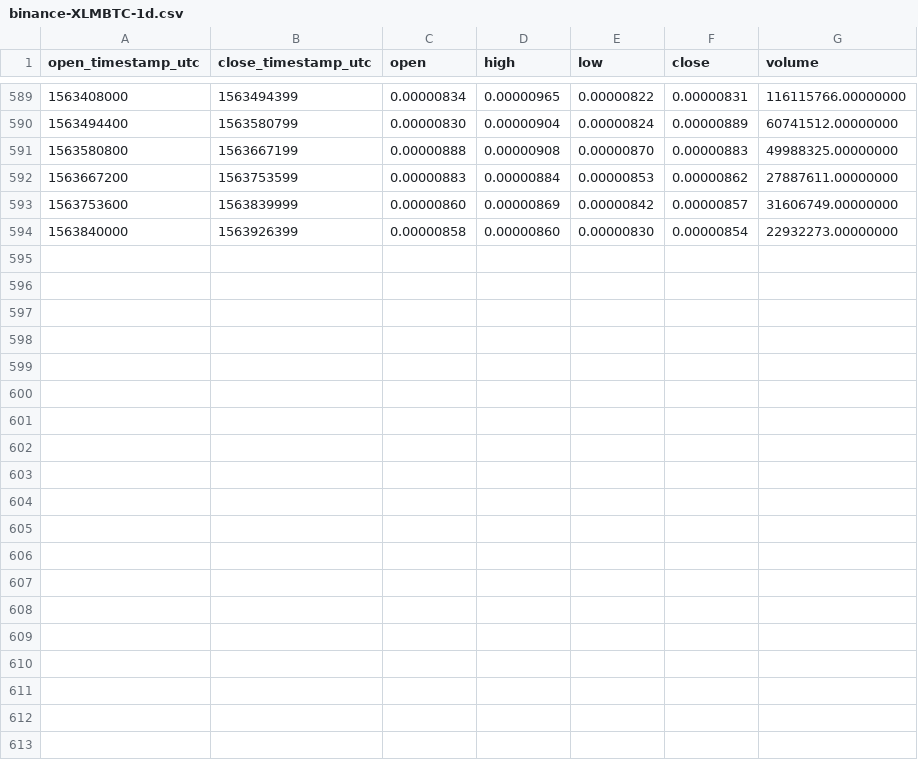
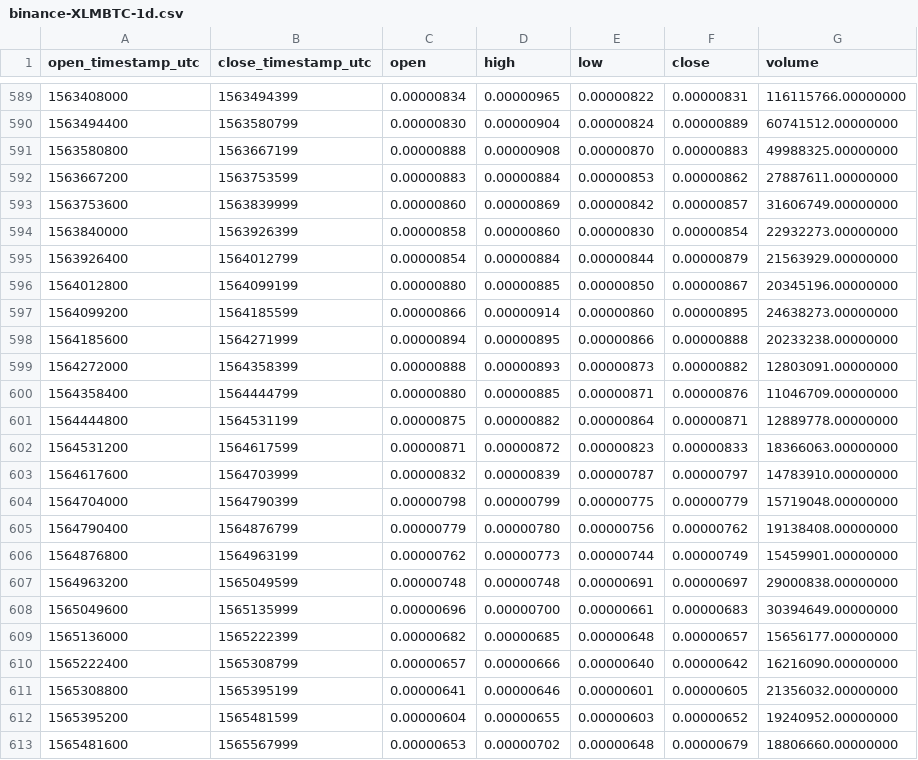
Before and after one commit to cryptobigbro/binance-XLMBTC, a CSV file: binance-XLMBTC-1d.csv, drawn as a sheet; only a part is shown, gaps mark what is left out.

Commit message:
Update OHLCV data.

```diff
--- a/binance-XLMBTC-1d.csv
+++ b/binance-XLMBTC-1d.csv
@@ -594 +594,20 @@ open_timestamp_utc,close_timestamp_utc,open,high,low,close,volume
 1563840000,1563926399,0.00000858,0.00000860,0.00000830,0.00000854,22932273.00000000
+1563926400,1564012799,0.00000854,0.00000884,0.00000844,0.00000879,21563929.00000000
+1564012800,1564099199,0.00000880,0.00000885,0.00000850,0.00000867,20345196.00000000
+1564099200,1564185599,0.00000866,0.00000914,0.00000860,0.00000895,24638273.00000000
+1564185600,1564271999,0.00000894,0.00000895,0.00000866,0.00000888,20233238.00000000
+1564272000,1564358399,0.00000888,0.00000893,0.00000873,0.00000882,12803091.00000000
+1564358400,1564444799,0.00000880,0.00000885,0.00000871,0.00000876,11046709.00000000
+1564444800,1564531199,0.00000875,0.00000882,0.00000864,0.00000871,12889778.00000000
+1564531200,1564617599,0.00000871,0.00000872,0.00000823,0.00000833,18366063.00000000
+1564617600,1564703999,0.00000832,0.00000839,0.00000787,0.00000797,14783910.00000000
+1564704000,1564790399,0.00000798,0.00000799,0.00000775,0.00000779,15719048.00000000
+1564790400,1564876799,0.00000779,0.00000780,0.00000756,0.00000762,19138408.00000000
+1564876800,1564963199,0.00000762,0.00000773,0.00000744,0.00000749,15459901.00000000
+1564963200,1565049599,0.00000748,0.00000748,0.00000691,0.00000697,29000838.00000000
+1565049600,1565135999,0.00000696,0.00000700,0.00000661,0.00000683,30394649.00000000
+1565136000,1565222399,0.00000682,0.00000685,0.00000648,0.00000657,15656177.00000000
+1565222400,1565308799,0.00000657,0.00000666,0.00000640,0.00000642,16216090.00000000
+1565308800,1565395199,0.00000641,0.00000646,0.00000601,0.00000605,21356032.00000000
+1565395200,1565481599,0.00000604,0.00000655,0.00000603,0.00000652,19240952.00000000
+1565481600,1565567999,0.00000653,0.00000702,0.00000648,0.00000679,18806660.00000000
```
Also changed, not shown: binance-XLMBTC-1M.csv, binance-XLMBTC-1w.csv, 1 other file.
